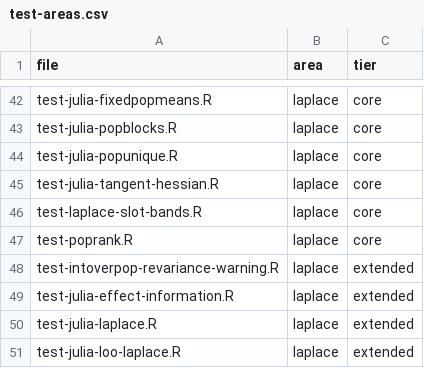
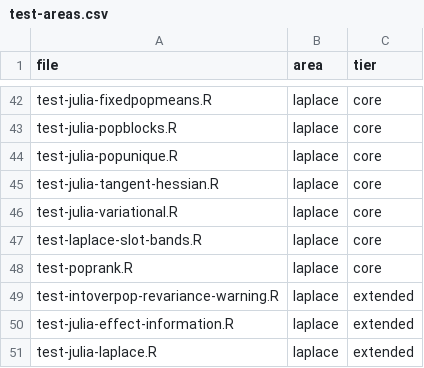
Before and after one commit to cdriveraus/ctsem, a CSV file: dev/test-areas.csv, drawn as a sheet; only a part is shown, gaps mark what is left out; the shorter side is filled out with more unchanged rows; the diff names each change by its address in the sheet, - before the commit and + after, or states it on an @@ line.

```diff
--- a/dev/test-areas.csv
+++ b/dev/test-areas.csv
+row 46: test-julia-variational.R | laplace | core
```
Also changed, not shown: 8 other files.
